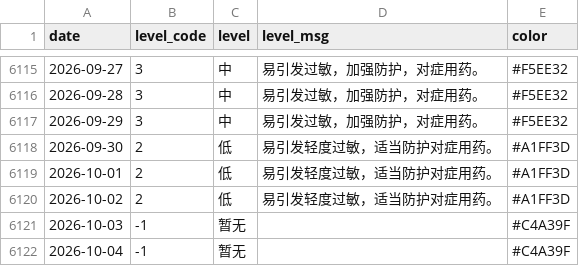
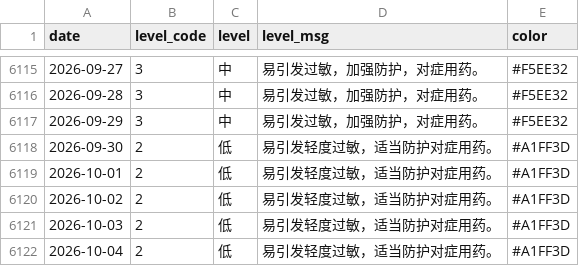
Before and after one commit to Kiwi-Orange/beijing-pollen, a CSV file: data/archive/daily-index.csv, drawn as a sheet; only a part is shown, gaps mark what is left out.

```diff
--- a/data/archive/daily-index.csv
+++ b/data/archive/daily-index.csv
@@ -6120,3 +6120,3 @@ date,level_code,level,level_msg,color
 2026-10-02,2,低,易引发轻度过敏，适当防护对症用药。,#A1FF3D
-2026-10-03,-1,暂无,,#C4A39F
-2026-10-04,-1,暂无,,#C4A39F
+2026-10-03,2,低,易引发轻度过敏，适当防护对症用药。,#A1FF3D
+2026-10-04,2,低,易引发轻度过敏，适当防护对症用药。,#A1FF3D
```
Also changed, not shown: data/archive/weather-2026-10.csv, 2 other files.
